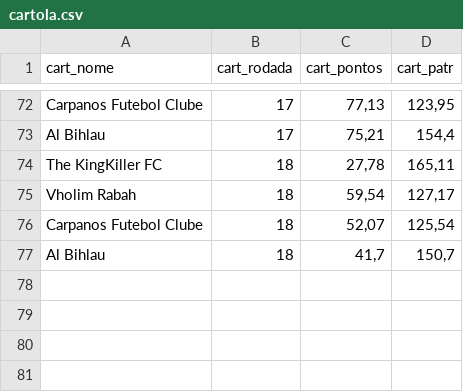
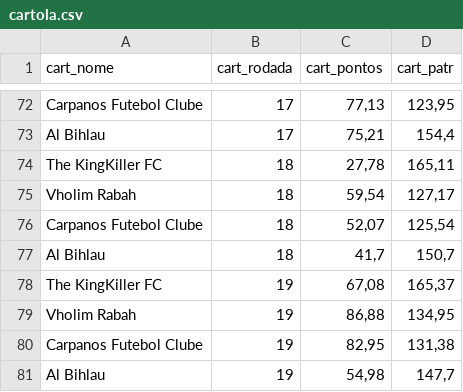
Before and after one commit to renatosts/Ligalito, a CSV file: cartola.csv, drawn as a sheet; only a part is shown, gaps mark what is left out.

Commit message:
Rodada 19

```diff
--- a/cartola.csv
+++ b/cartola.csv
@@ -77 +77,5 @@ Carpanos Futebol Clube;18;52,07;125,54
 Al Bihlau;18;41,7;150,7
+The KingKiller FC;19;67,08;165,37
+Vholim Rabah;19;86,88;134,95
+Carpanos Futebol Clube;19;82,95;131,38
+Al Bihlau;19;54,98;147,7
```
